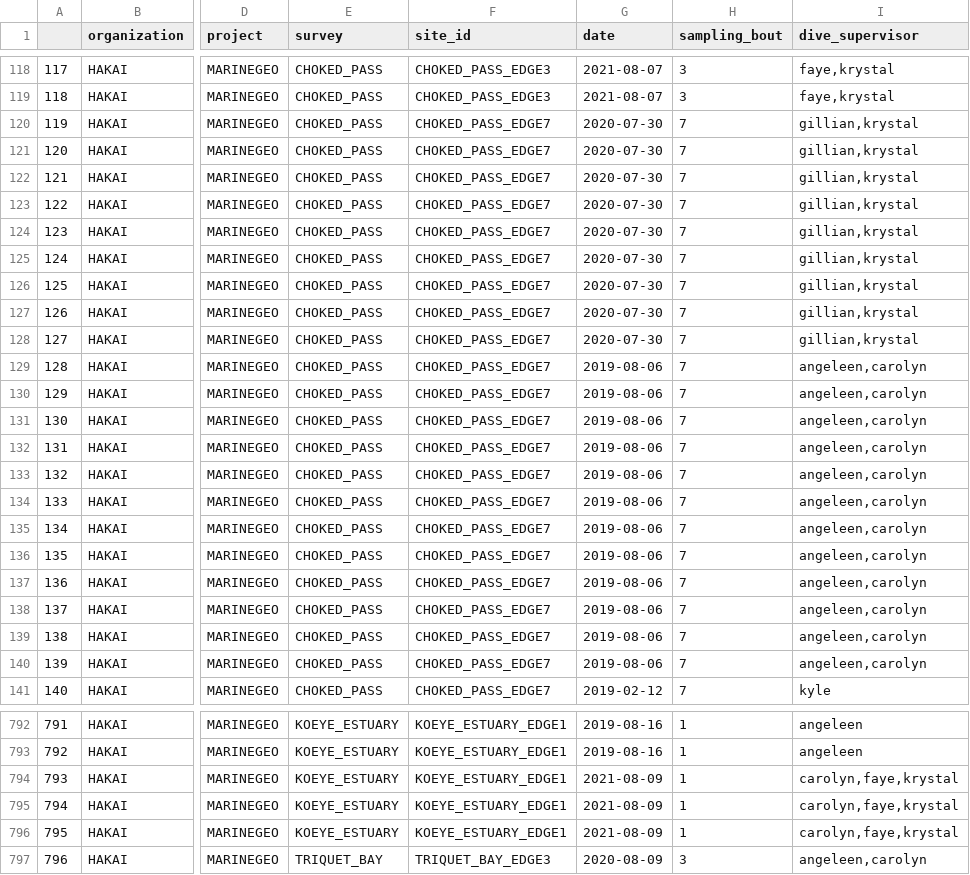
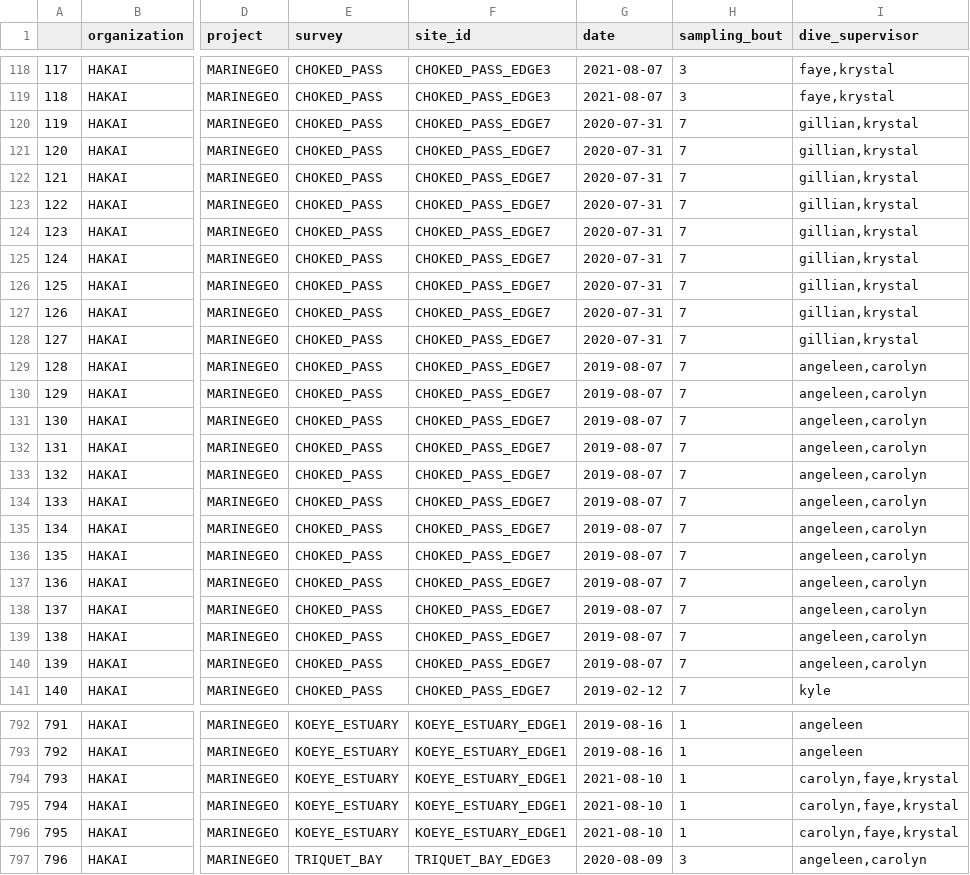
Before and after one commit to HakaiInstitute/seagrass-fish-inverts, a CSV file: output/seagrass_inverts_survey.csv, drawn as a sheet; only a part is shown, gaps mark what is left out; the diff covers the shown part only; the diff names each change by its address in the sheet, - before the commit and + after, or states it on an @@ line.

```diff
--- a/output/seagrass_inverts_survey.csv
+++ b/output/seagrass_inverts_survey.csv
-G120:G128 (date): 2020-07-30
+G120:G128 (date): 2020-07-31
-G129:G140 (date): 2019-08-06
+G129:G140 (date): 2019-08-07
-G794:G796 (date): 2021-08-09
+G794:G796 (date): 2021-08-10
```
Also changed, not shown: 160 edited cells elsewhere in this file, output/seagrass_fish_survey.csv, raw-data/seagrass_fish.csv, 11 other files.
